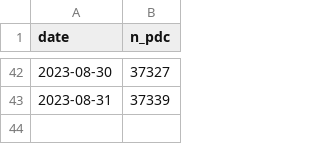
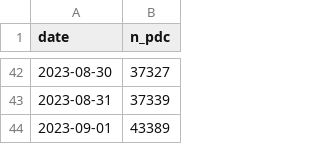
Before and after one commit to BastienGauthier/clean_french_irve, a CSV file: data/irve_data_follow_up.csv, drawn as a sheet; only a part is shown, gaps mark what is left out; the diff names each change by its address in the sheet, - before the commit and + after, or states it on an @@ line.

```diff
--- a/data/irve_data_follow_up.csv
+++ b/data/irve_data_follow_up.csv
+row 44: 2023-09-01 | 43389
```
Also changed, not shown: 1 other file.
